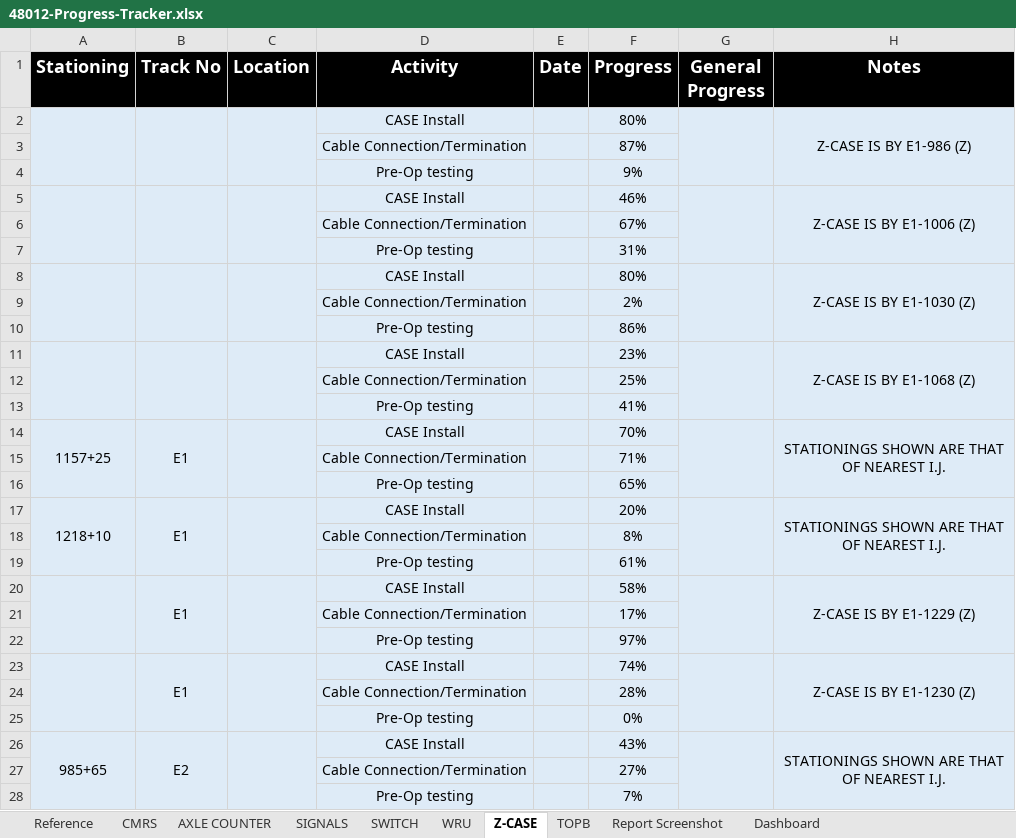
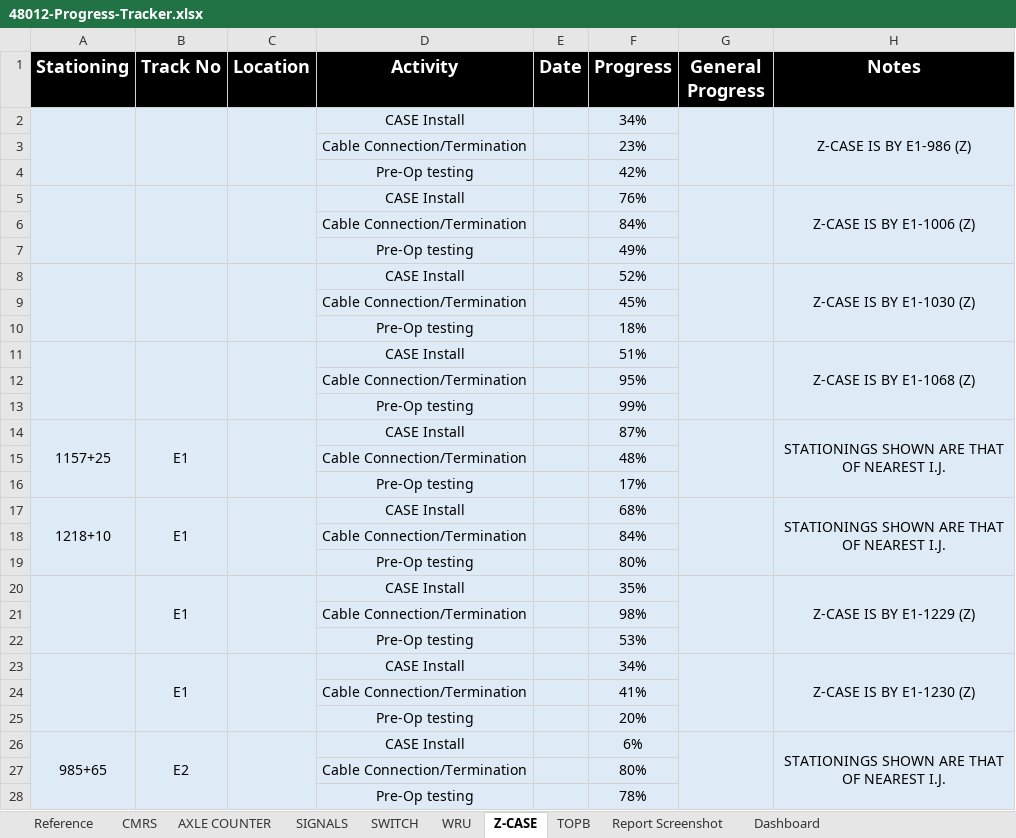
Before and after one commit to moinakdas/Wayside-Installation-Tracker, an Excel workbook: 48012-Progress-Tracker.xlsx, sheet Z-CASE, drawn as a sheet; only a part is shown; values as stored, in another font and other column widths than the file's, no borders; the diff covers the shown part only; the diff names each change by its address in the sheet, - before the commit and + after, or states it on an @@ line.

```diff
--- a/48012-Progress-Tracker.xlsx (sheet Z-CASE)
+++ b/48012-Progress-Tracker.xlsx (sheet Z-CASE)
-F2 (Progress): 80%
+F2 (Progress): 34%
-F3 (Progress): 87%
+F3 (Progress): 23%
-F4 (Progress): 9%
+F4 (Progress): 42%
-F5 (Progress): 46%
+F5 (Progress): 76%
-F6 (Progress): 67%
+F6 (Progress): 84%
-F7 (Progress): 31%
+F7 (Progress): 49%
-F8 (Progress): 80%
+F8 (Progress): 52%
-F9 (Progress): 2%
+F9 (Progress): 45%
-F10 (Progress): 86%
+F10 (Progress): 18%
-F11 (Progress): 23%
+F11 (Progress): 51%
-F12 (Progress): 25%
+F12 (Progress): 95%
-F13 (Progress): 41%
+F13 (Progress): 99%
-F14 (Progress): 70%
+F14 (Progress): 87%
-F15 (Progress): 71%
+F15 (Progress): 48%
-F16 (Progress): 65%
+F16 (Progress): 17%
-F17 (Progress): 20%
+F17 (Progress): 68%
-F18 (Progress): 8%
+F18 (Progress): 84%
-F19 (Progress): 61%
+F19 (Progress): 80%
-F20 (Progress): 58%
+F20 (Progress): 35%
-F21 (Progress): 17%
+F21 (Progress): 98%
-F22 (Progress): 97%
+F22 (Progress): 53%
-F23 (Progress): 74%
+F23 (Progress): 34%
-F24 (Progress): 28%
+F24 (Progress): 41%
-F25 (Progress): 0%
+F25 (Progress): 20%
-F26 (Progress): 43%
+F26 (Progress): 6%
-F27 (Progress): 27%
+F27 (Progress): 80%
-F28 (Progress): 7%
+F28 (Progress): 78%
```
Also changed, not shown: 12 edited cells elsewhere in this sheet, sheet CMRS, sheet WRU, sheet AXLE COUNTER, sheet SIGNALS, sheet SWITCH, sheet TOPB, formulas that keep their value, 3 other files.
